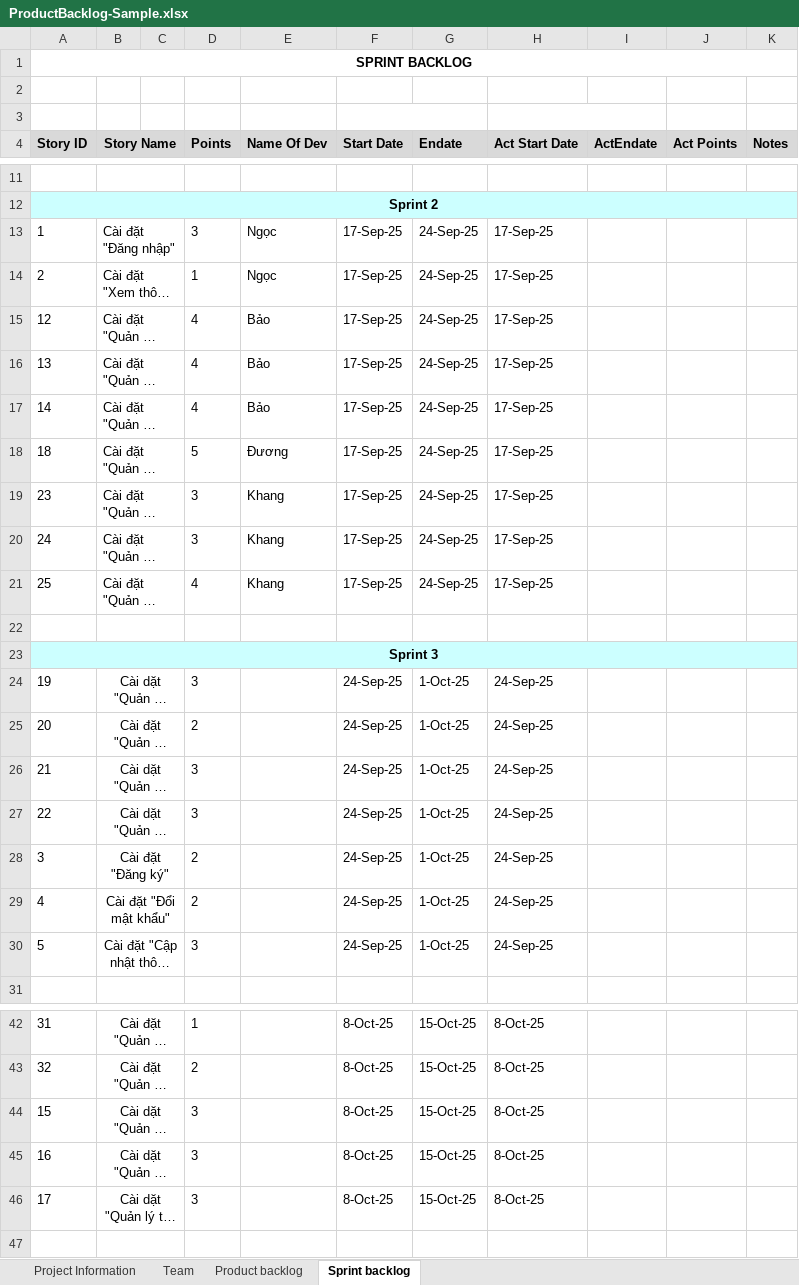
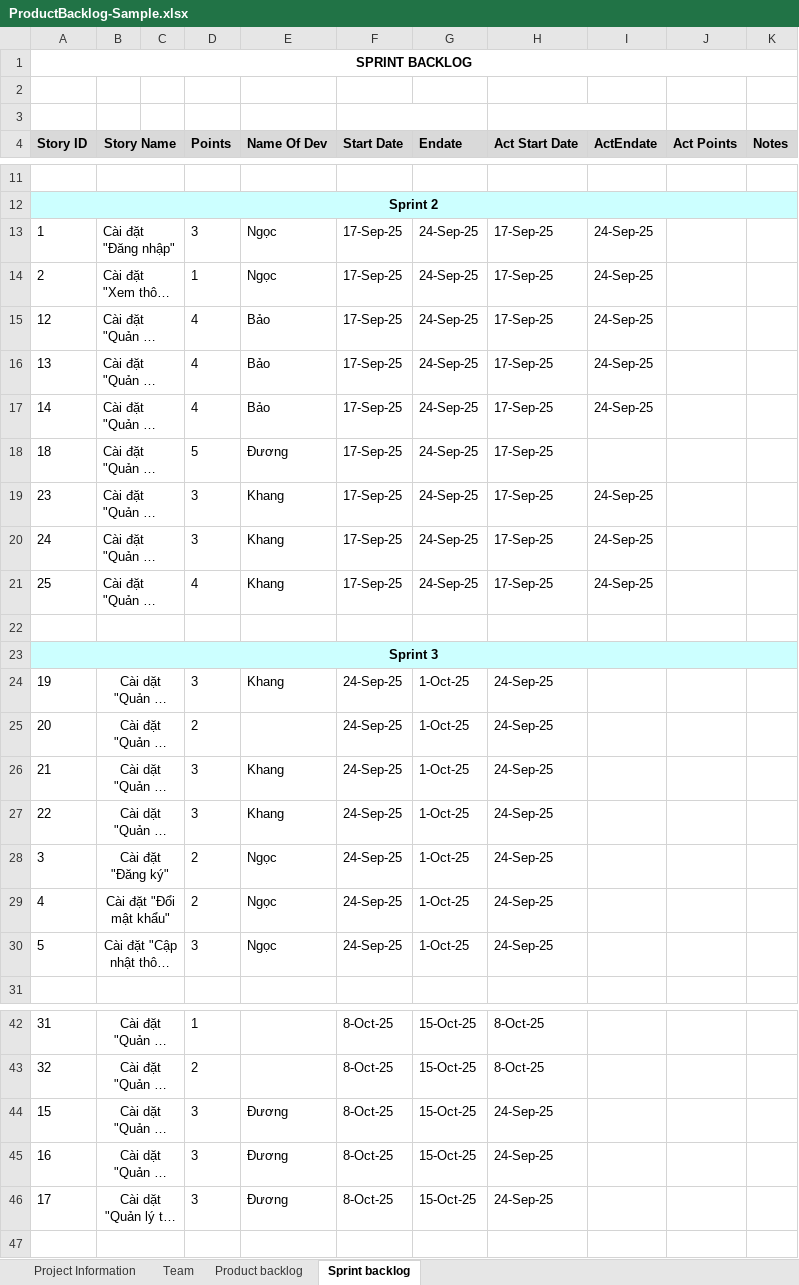
Before and after one commit to bao2211/Restaurant-Manangment-System, an Excel workbook: Backlog/ProductBacklog-Sample.xlsx, sheet Sprint backlog, drawn as a sheet; only a part is shown, gaps mark what is left out; long unchanged cells end in …; values as stored, in another font and other column widths than the file's, no borders; the diff names each change by its address in the sheet, - before the commit and + after, or states it on an @@ line.

Commit message:
Cập nhật backlog

```diff
--- a/Backlog/ProductBacklog-Sample.xlsx (sheet Sprint backlog)
+++ b/Backlog/ProductBacklog-Sample.xlsx (sheet Sprint backlog)
-I13:I17 (ActEndate): (empty)
+I13:I17 (ActEndate): 24-Sep-25
-I19:I21 (ActEndate): (empty)
+I19:I21 (ActEndate): 24-Sep-25
-E24 (Name Of Dev): (empty)
+E24 (Name Of Dev): Khang
-E26:E27 (Name Of Dev): (empty)
+E26:E27 (Name Of Dev): Khang
-E28:E30 (Name Of Dev): (empty)
+E28:E30 (Name Of Dev): Ngọc
-E44:E46 (Name Of Dev): (empty)
+E44:E46 (Name Of Dev): Đương
-H44:H46 (Act Start Date): 8-Oct-25
+H44:H46 (Act Start Date): 24-Sep-25
```
Also changed, not shown: 2 other files.
